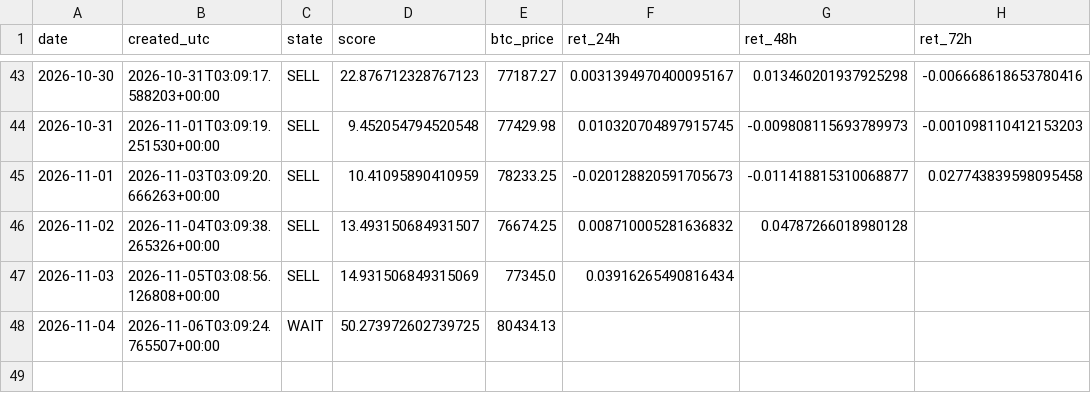
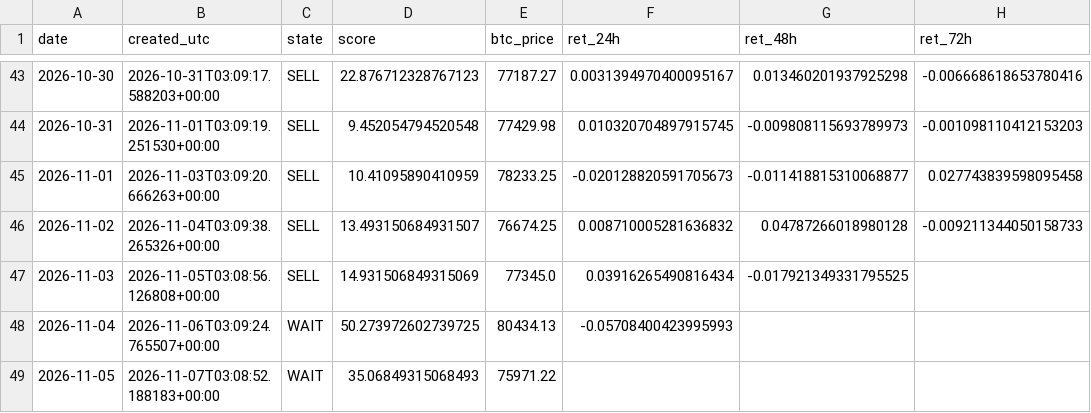
Before and after one commit to samirjedeon/majesty-web-design, a CSV file: btc-signal/data/signals_log.csv, drawn as a sheet; only a part is shown, gaps mark what is left out.

```diff
--- a/btc-signal/data/signals_log.csv
+++ b/btc-signal/data/signals_log.csv
@@ -45,4 +45,5 @@ date,created_utc,state,score,btc_price,ret_24h,ret_48h,ret_72h
 2026-11-01,2026-11-03T03:09:20.666263+00:00,SELL,10.41095890410959,78233.25,-0.020128820591705673,-0.011418815310068877,0.027743839598095458
-2026-11-02,2026-11-04T03:09:38.265326+00:00,SELL,13.493150684931507,76674.25,0.008710005281636832,0.04787266018980128,
-2026-11-03,2026-11-05T03:08:56.126808+00:00,SELL,14.931506849315069,77345.0,0.03916265490816434,,
-2026-11-04,2026-11-06T03:09:24.765507+00:00,WAIT,50.273972602739725,80434.13,,,
+2026-11-02,2026-11-04T03:09:38.265326+00:00,SELL,13.493150684931507,76674.25,0.008710005281636832,0.04787266018980128,-0.009211344050158733
+2026-11-03,2026-11-05T03:08:56.126808+00:00,SELL,14.931506849315069,77345.0,0.03916265490816434,-0.017921349331795525,
+2026-11-04,2026-11-06T03:09:24.765507+00:00,WAIT,50.273972602739725,80434.13,-0.05708400423995993,,
+2026-11-05,2026-11-07T03:08:52.188183+00:00,WAIT,35.06849315068493,75971.22,,,
```
Also changed, not shown: btc-signal/data/processed/btc_daily_ohlcv.csv, 1 other file.
